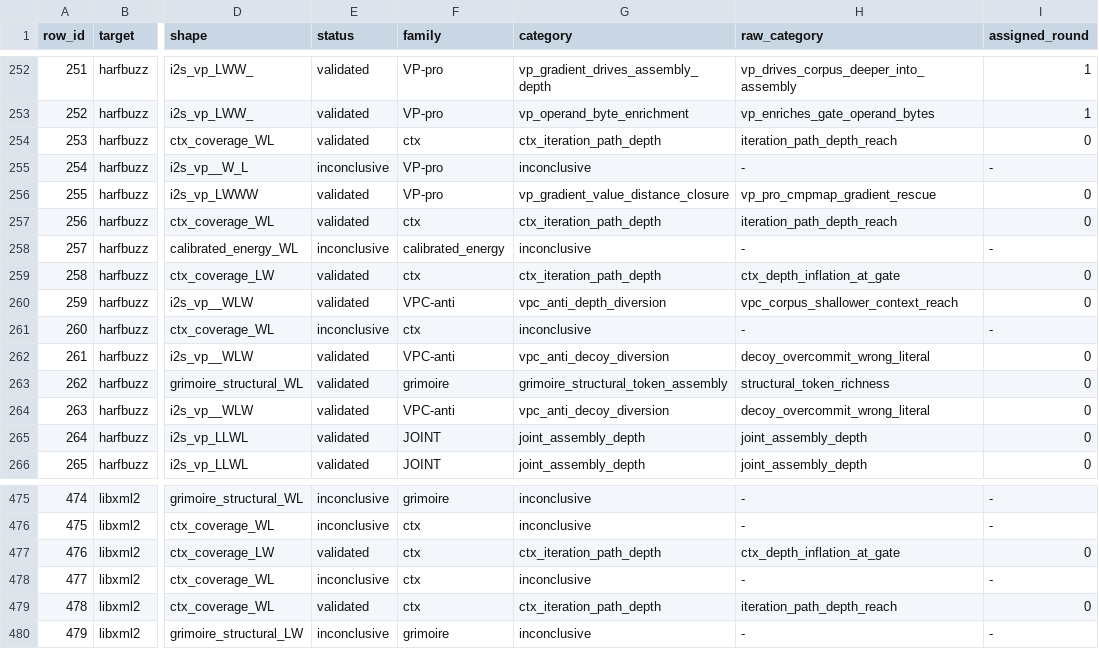
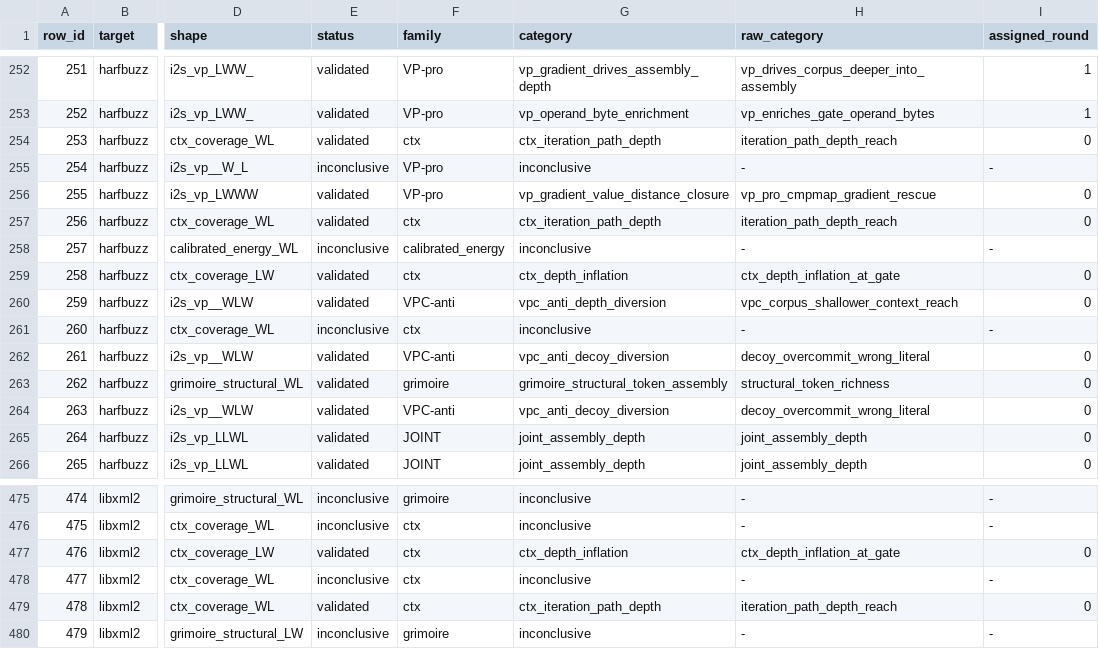
Before and after one commit to UTD-FAST-Lab/BlockerAnalyzer, a CSV file: bench/roadblock_facts.csv, drawn as a sheet; only a part is shown, gaps mark what is left out; the diff names each change by its address in the sheet, - before the commit and + after, or states it on an @@ line.

```diff
--- a/bench/roadblock_facts.csv
+++ b/bench/roadblock_facts.csv
-G259 (category): ctx_iteration_path_depth
+G259 (category): ctx_depth_inflation
-G477 (category): ctx_iteration_path_depth
+G477 (category): ctx_depth_inflation
```
Also changed, not shown: 2 other files.
